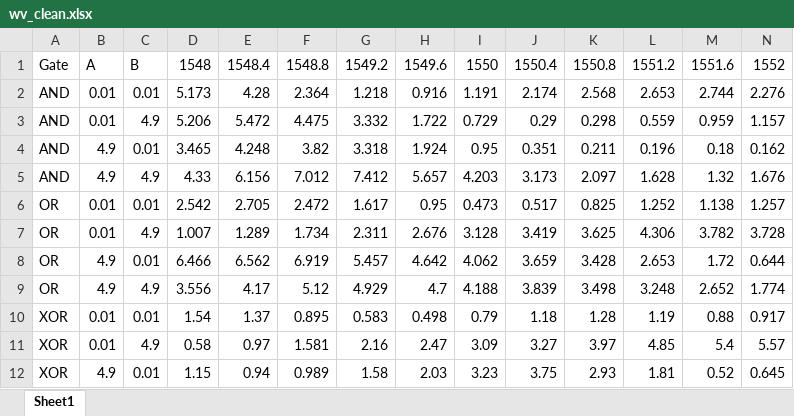
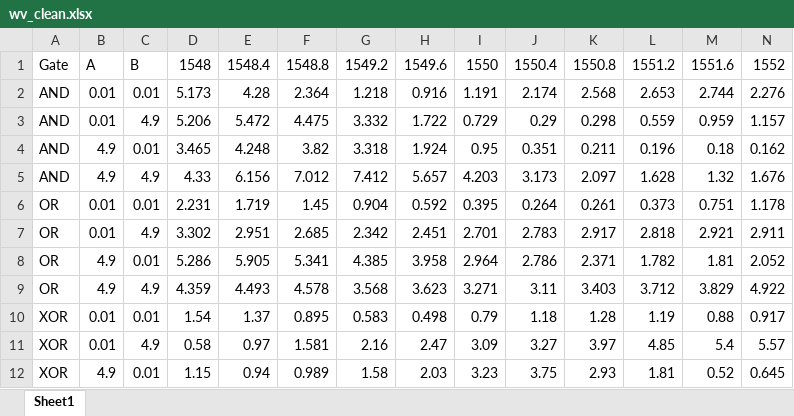
Before and after one commit to NoelFPB/Scripts_Kanazawa, an Excel workbook: Gates/Figures/wv_clean.xlsx, sheet Sheet1, drawn as a sheet; only a part is shown; values as stored, in another font and other column widths than the file's, no borders; removed rows and columns are numbered as before the commit, all else as after; the diff names each change by its address in the sheet, - before the commit and + after, or states it on an @@ line.

```diff
--- a/Gates/Figures/wv_clean.xlsx (sheet Sheet1)
+++ b/Gates/Figures/wv_clean.xlsx (sheet Sheet1)
-row 6: OR | 0.01 | 0.01 | 2.542 | 2.705 | 2.472 | 1.617 | 0.95 | 0.473 | 0.517 | 0.825 | 1.252 | 1.138 | 1.257
-row 7: OR | 0.01 | 4.9 | 1.007 | 1.289 | 1.734 | 2.311 | 2.676 | 3.128 | 3.419 | 3.625 | 4.306 | 3.782 | 3.728
-row 8: OR | 4.9 | 0.01 | 6.466 | 6.562 | 6.919 | 5.457 | 4.642 | 4.062 | 3.659 | 3.428 | 2.653 | 1.72 | 0.644
-row 9: OR | 4.9 | 4.9 | 3.556 | 4.17 | 5.12 | 4.929 | 4.7 | 4.188 | 3.839 | 3.498 | 3.248 | 2.652 | 1.774
+row 6: OR | 0.01 | 0.01 | 2.231 | 1.719 | 1.45 | 0.904 | 0.592 | 0.395 | 0.264 | 0.261 | 0.373 | 0.751 | 1.178
+row 7: OR | 0.01 | 4.9 | 3.302 | 2.951 | 2.685 | 2.342 | 2.451 | 2.701 | 2.783 | 2.917 | 2.818 | 2.921 | 2.911
+row 8: OR | 4.9 | 0.01 | 5.286 | 5.905 | 5.341 | 4.385 | 3.958 | 2.964 | 2.786 | 2.371 | 1.782 | 1.81 | 2.052
+row 9: OR | 4.9 | 4.9 | 4.359 | 4.493 | 4.578 | 3.568 | 3.623 | 3.271 | 3.11 | 3.403 | 3.712 | 3.829 | 4.922
```
Also changed, not shown: Gates/Figures/Centered logic_gates_results.xlsx, 2 other files.
